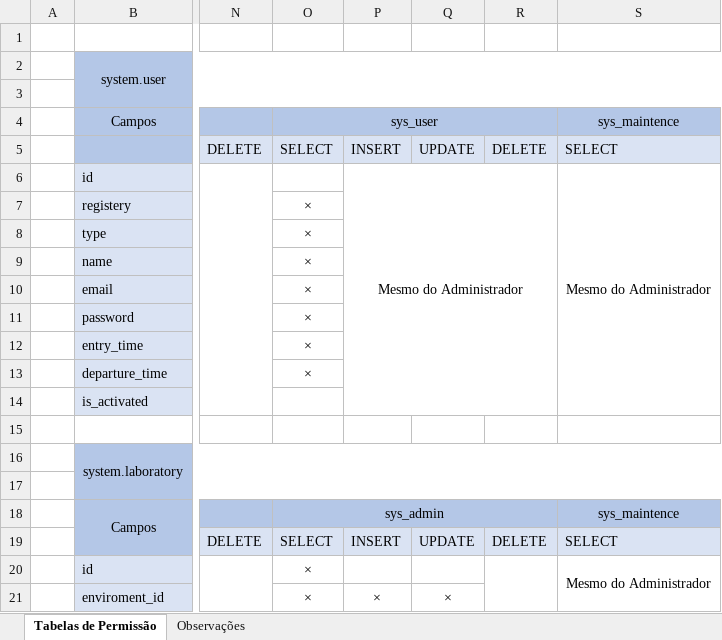
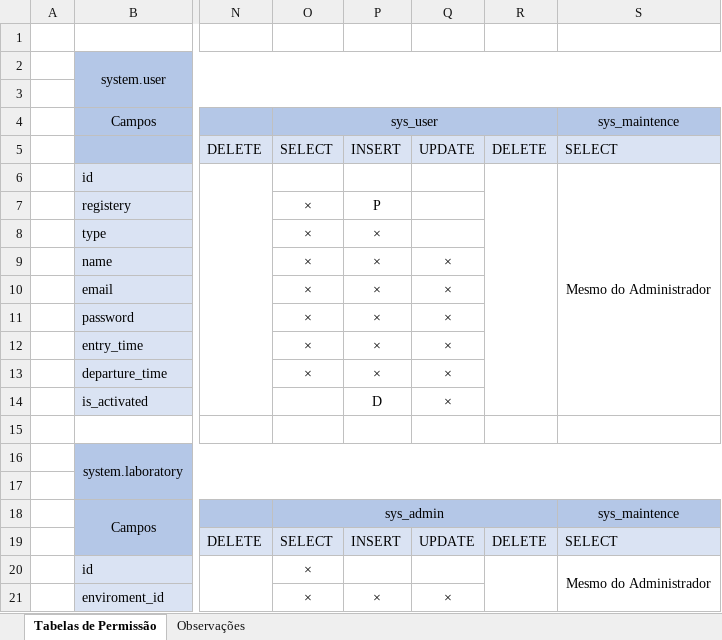
Before and after one commit to erick-gomes-barbosa/SysLab, an Excel workbook: Tabela de Permissões/permission's table.xlsx, sheet Tabelas de Permissão, drawn as a sheet; only a part is shown, gaps mark what is left out; values as stored, in another font and other column widths than the file's, no borders; conditional formats not drawn; the diff names each change by its address in the sheet, - before the commit and + after, or states it on an @@ line.

Commit message:
fix: Reanalyzing some user permissions on the user table

```diff
--- a/Tabela de Permissões/permission's table.xlsx (sheet Tabelas de Permissão)
+++ b/Tabela de Permissões/permission's table.xlsx (sheet Tabelas de Permissão)
-P6: Mesmo do Administrador
+P6: (empty)
-P6:R14 merged
+R6:R14 merged
-P7: (empty)
+P7: P
-P8:P13: (empty)
+P8:P13: ×
-Q9:Q14: (empty)
+Q9:Q14: ×
-P14: (empty)
+P14: D
```
